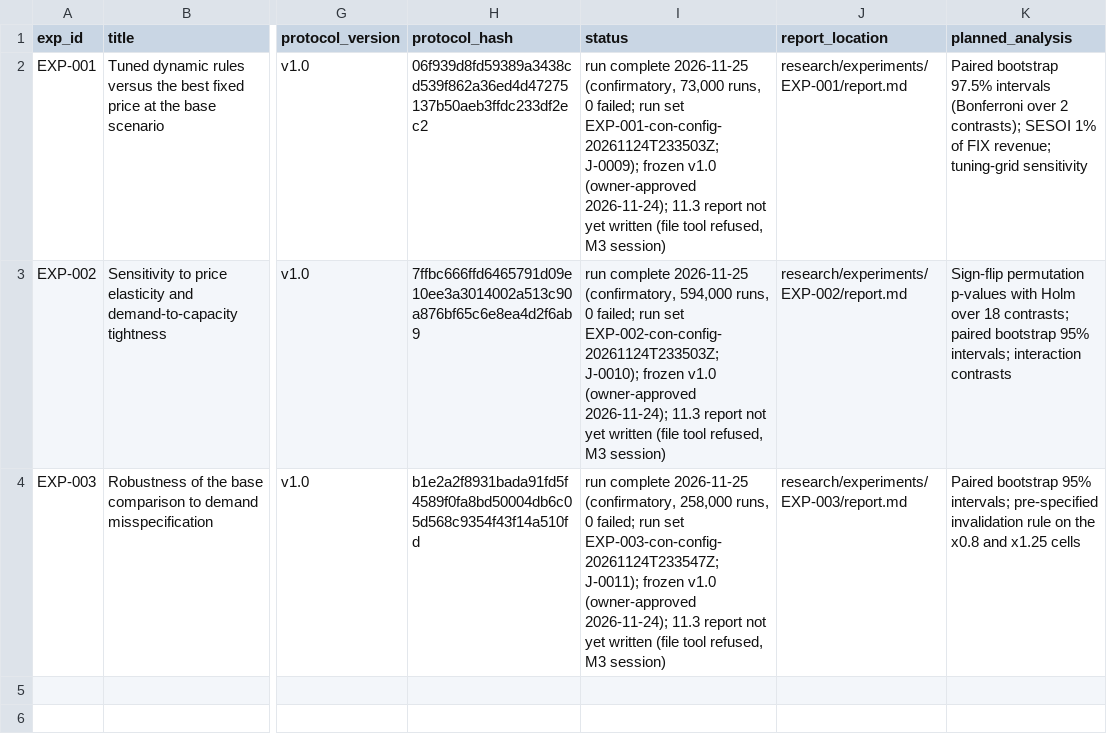
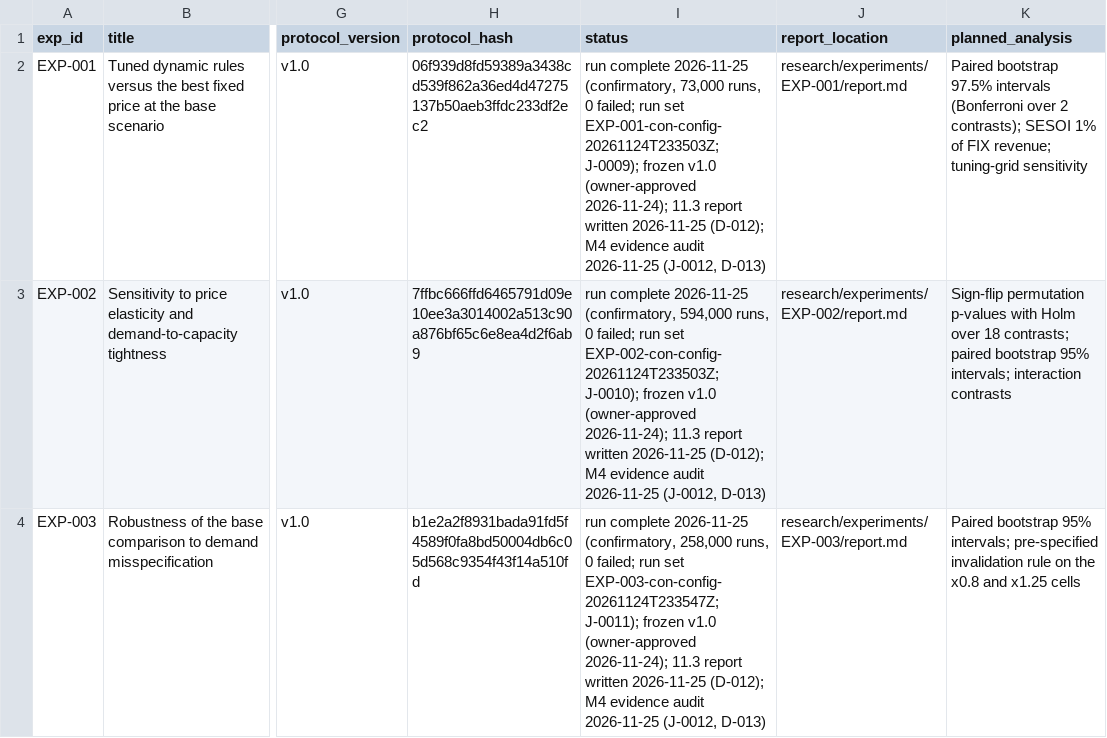
Before and after one commit to mohamedbechirkefi/fare-dynamic-pricing, a CSV file: research/experiment_registry.csv, drawn as a sheet; only a part is shown, gaps mark what is left out; the diff names each change by its address in the sheet, - before the commit and + after, or states it on an @@ line.

```diff
--- a/research/experiment_registry.csv
+++ b/research/experiment_registry.csv
-I2 (status): …11.3 report not yet written (file tool refused, M3 session)
+I2 (status): …11.3 report written 2026-11-25 (D-012); M4 evidence audit 2026-11-25 (J-0012, D-013)
-I3 (status): …11.3 report not yet written (file tool refused, M3 session)
+I3 (status): …11.3 report written 2026-11-25 (D-012); M4 evidence audit 2026-11-25 (J-0012, D-013)
-I4 (status): …11.3 report not yet written (file tool refused, M3 session)
+I4 (status): …11.3 report written 2026-11-25 (D-012); M4 evidence audit 2026-11-25 (J-0012, D-013)
```
Also changed, not shown: 24 other files.
